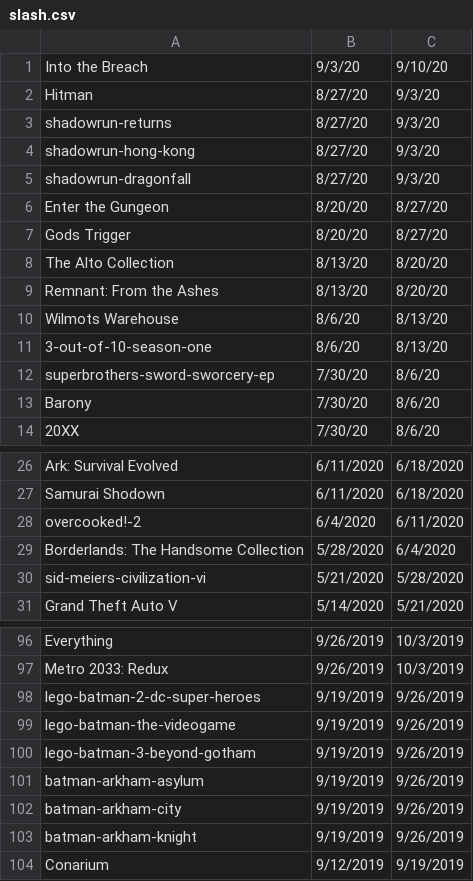
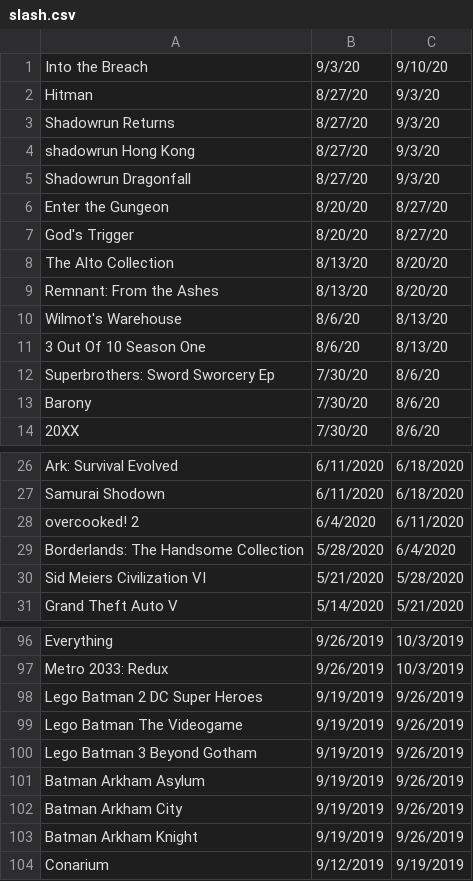
Before and after one commit to JZ6/RatingEpicGames, a CSV file: src/slash.csv, drawn as a sheet; only a part is shown, gaps mark what is left out; the diff covers the shown part only.

```diff
--- a/src/slash.csv
+++ b/src/slash.csv
@@ -2,12 +2,12 @@ Into the Breach,9/3/20,9/10/20
 Hitman,8/27/20,9/3/20
-shadowrun-returns,8/27/20,9/3/20
-shadowrun-hong-kong,8/27/20,9/3/20
-shadowrun-dragonfall,8/27/20,9/3/20
+Shadowrun Returns,8/27/20,9/3/20
+shadowrun Hong Kong,8/27/20,9/3/20
+Shadowrun Dragonfall,8/27/20,9/3/20
 Enter the Gungeon,8/20/20,8/27/20
-Gods Trigger,8/20/20,8/27/20
+God's Trigger,8/20/20,8/27/20
 The Alto Collection,8/13/20,8/20/20
 Remnant: From the Ashes,8/13/20,8/20/20
-Wilmots Warehouse,8/6/20,8/13/20
-3-out-of-10-season-one,8/6/20,8/13/20
-superbrothers-sword-sworcery-ep,7/30/20,8/6/20
+Wilmot's Warehouse,8/6/20,8/13/20
+3 Out Of 10 Season One,8/6/20,8/13/20
+Superbrothers: Sword Sworcery Ep,7/30/20,8/6/20
 Barony,7/30/20,8/6/20
@@ -27,5 +27,5 @@ Ark: Survival Evolved,6/11/2020,6/18/2020
 Samurai Shodown,6/11/2020,6/18/2020
-overcooked!-2,6/4/2020,6/11/2020
+overcooked! 2,6/4/2020,6/11/2020
 Borderlands: The Handsome Collection,5/28/2020,6/4/2020
-sid-meiers-civilization-vi,5/21/2020,5/28/2020
+Sid Meiers Civilization VI,5/21/2020,5/28/2020
 Grand Theft Auto V,5/14/2020,5/21/2020
@@ -97,8 +97,8 @@ Everything,9/26/2019,10/3/2019
 Metro 2033: Redux,9/26/2019,10/3/2019
-lego-batman-2-dc-super-heroes,9/19/2019,9/26/2019
-lego-batman-the-videogame,9/19/2019,9/26/2019
-lego-batman-3-beyond-gotham,9/19/2019,9/26/2019
-batman-arkham-asylum,9/19/2019,9/26/2019
-batman-arkham-city,9/19/2019,9/26/2019
-batman-arkham-knight,9/19/2019,9/26/2019
+Lego Batman 2 DC Super Heroes,9/19/2019,9/26/2019
+Lego Batman The Videogame,9/19/2019,9/26/2019
+Lego Batman 3 Beyond Gotham,9/19/2019,9/26/2019
+Batman Arkham Asylum,9/19/2019,9/26/2019
+Batman Arkham City,9/19/2019,9/26/2019
+Batman Arkham Knight,9/19/2019,9/26/2019
 Conarium,9/12/2019,9/19/2019
```
Also changed, not shown: 4 edited cells elsewhere in this file, src/comma.csv, 3 other files.
